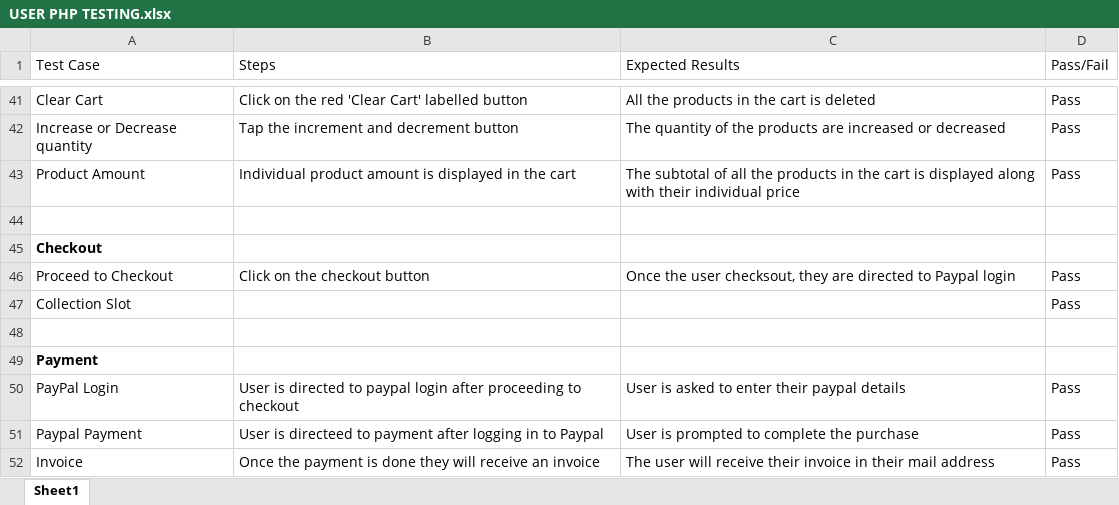
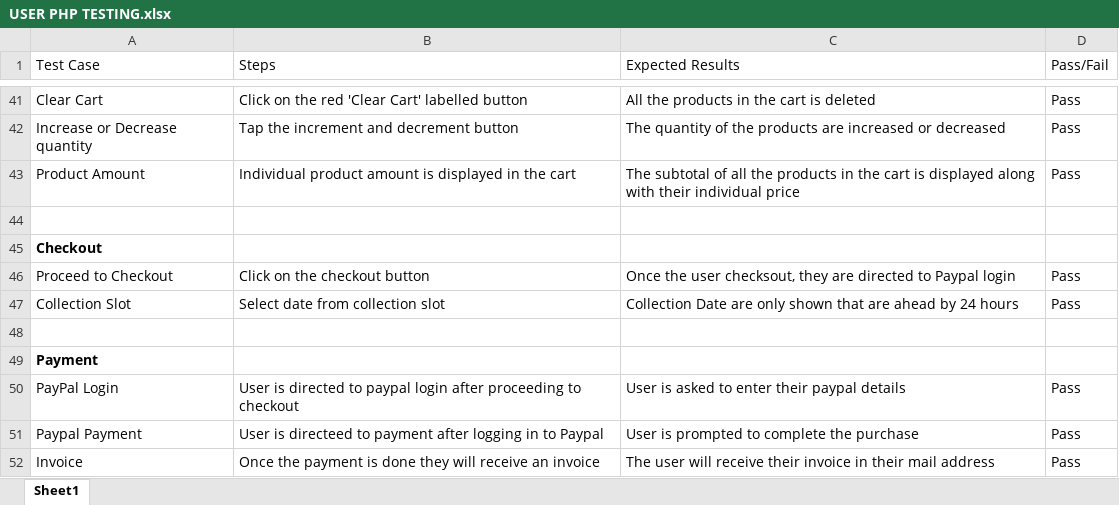
Before and after one commit to shasankStha/Team-Portfolio, an Excel workbook: 4.MONITORING AND CONTROLLING PHASE/Testing and Evaluating/User PHP/USER PHP TESTING.xlsx, sheet Sheet1, drawn as a sheet; only a part is shown, gaps mark what is left out; values as stored, in another font and other column widths than the file's, no borders; the diff names each change by its address in the sheet, - before the commit and + after, or states it on an @@ line.

```diff
--- a/4.MONITORING AND CONTROLLING PHASE/Testing and Evaluating/User PHP/USER PHP TESTING.xlsx (sheet Sheet1)
+++ b/4.MONITORING AND CONTROLLING PHASE/Testing and Evaluating/User PHP/USER PHP TESTING.xlsx (sheet Sheet1)
-B47 (Steps): (empty)
+B47 (Steps): Select date from collection slot
-C47 (Expected Results): (empty)
+C47 (Expected Results): Collection Date are only shown that are ahead by 24 hours
```
Also changed, not shown: 4.MONITORING AND CONTROLLING PHASE/Testing and Evaluating/Admin PHP/ADMIN PHP TESTING.xlsx, 4.MONITORING AND CONTROLLING PHASE/Testing and Evaluating/Trader PHP/TRADER PHP TESTING.xlsx, 39 other files.
